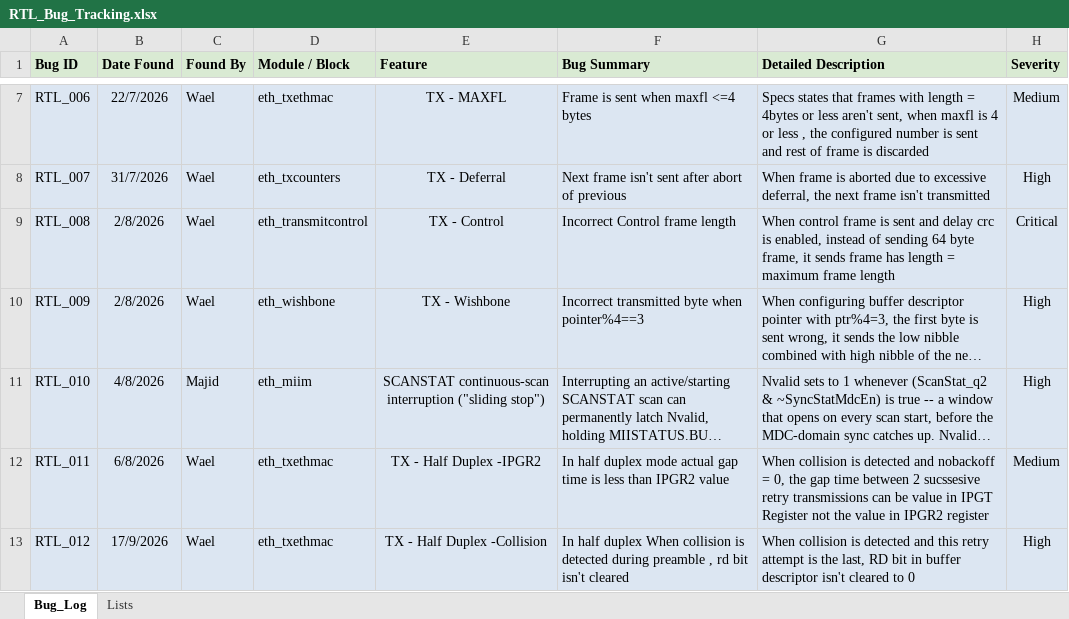
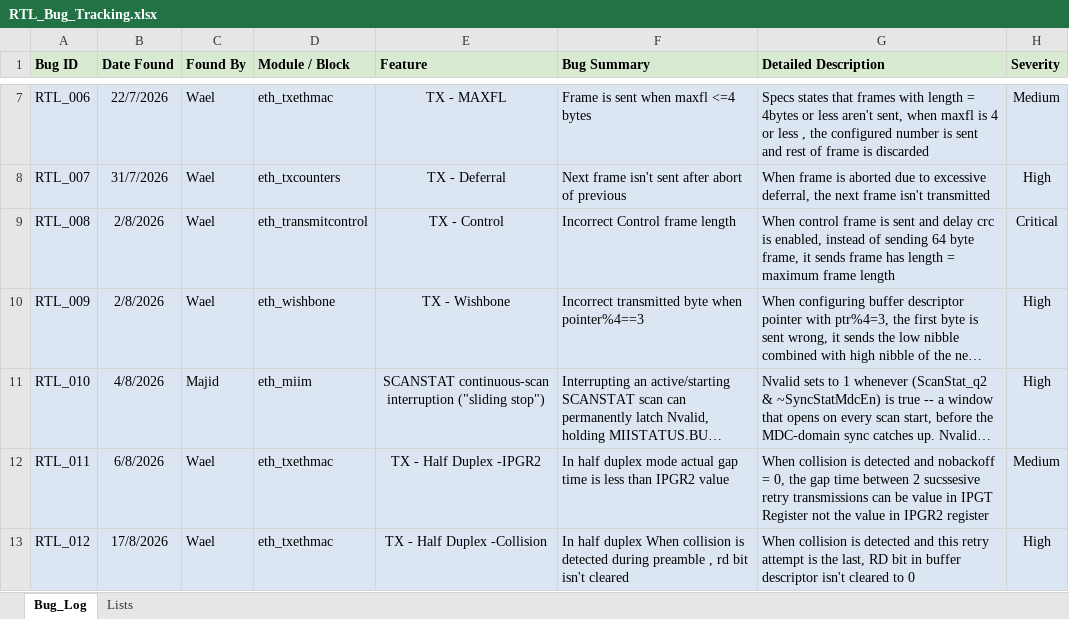
Before and after one commit to MuhammadMajiid/ethmac_uvm_ITI_GP, an Excel workbook: doc/RTL_Bug_Tracking.xlsx, sheet Bug_Log, drawn as a sheet; only a part is shown, gaps mark what is left out; long unchanged cells end in …; values as stored, in another font and other column widths than the file's, no borders; table styles not drawn; the diff names each change by its address in the sheet, - before the commit and + after, or states it on an @@ line.

```diff
--- a/doc/RTL_Bug_Tracking.xlsx (sheet Bug_Log)
+++ b/doc/RTL_Bug_Tracking.xlsx (sheet Bug_Log)
-B13 (Date Found): 17/9/2026
+B13 (Date Found): 17/8/2026
```
Also changed, not shown: 42 other files.
